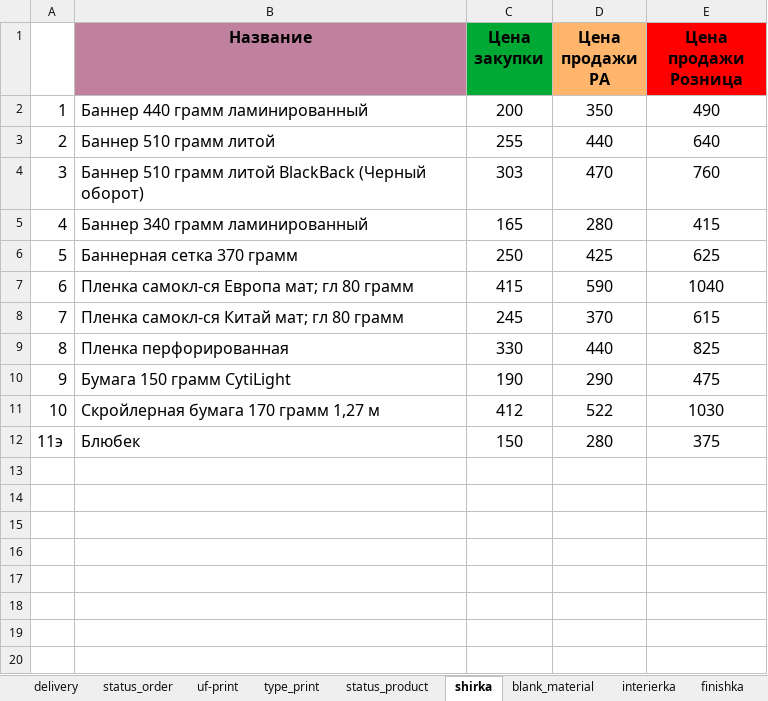
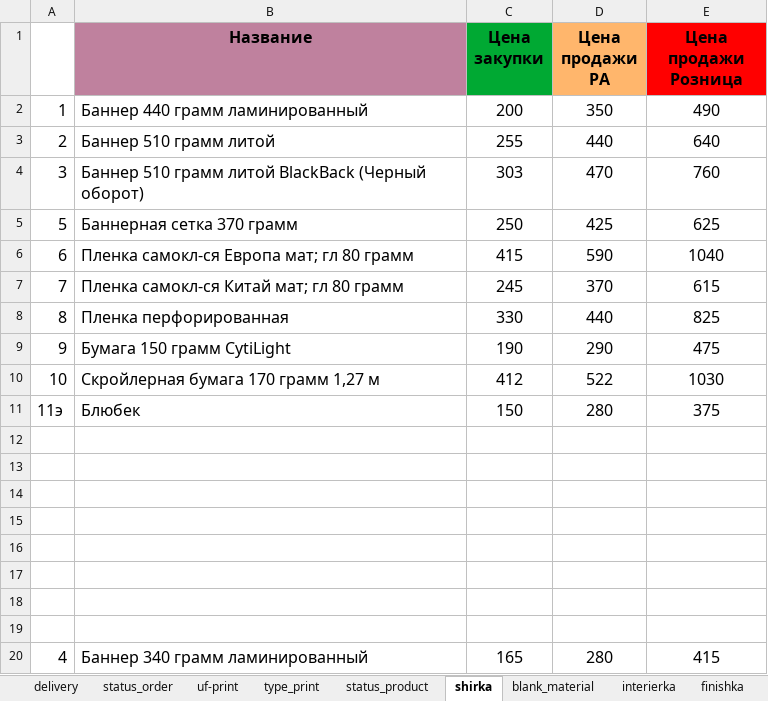
Before and after one commit to Sapov/tiff_django, an Excel workbook: files/management/commands/price.xlsx, sheet shirka, drawn as a sheet; values as stored, in another font and other column widths than the file's, no borders; the diff names each change by its address in the sheet, - before the commit and + after, or states it on an @@ line.

Commit message:
edit price.xlsx

```diff
--- a/files/management/commands/price.xlsx (sheet shirka)
+++ b/files/management/commands/price.xlsx (sheet shirka)
+row 12: (empty)
+row 13: (empty)
+row 14: (empty)
+row 15: (empty)
+row 16: (empty)
+row 17: (empty)
+row 18: (empty)
+row 19: (empty)
@@ row 5 moved to row 20: 4 @@
```
